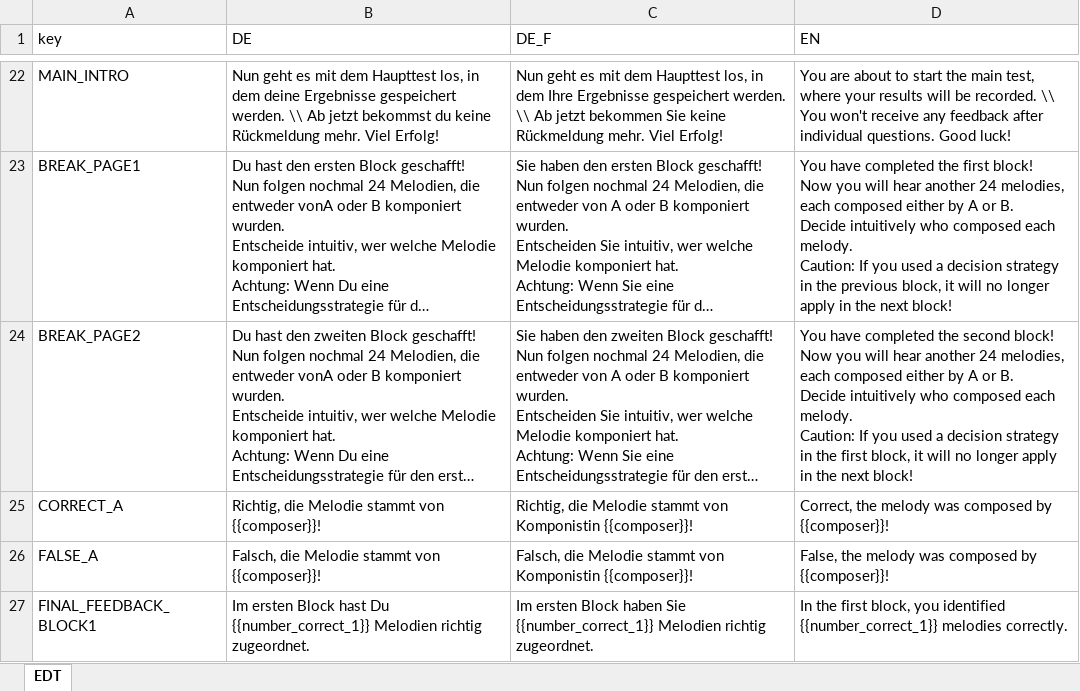
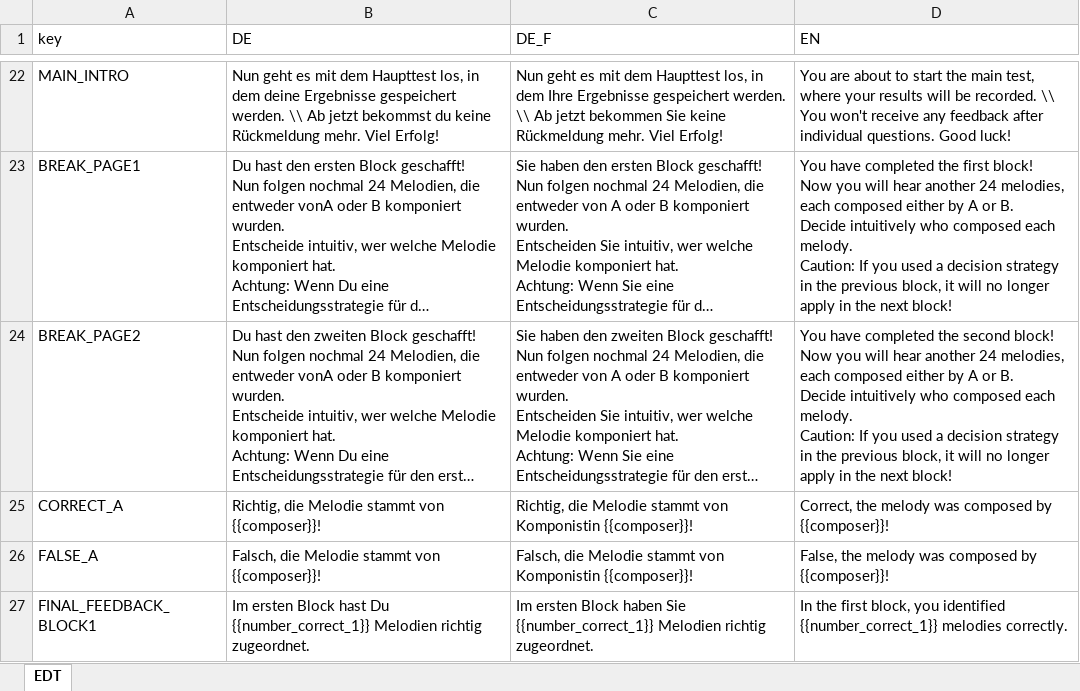
Before and after one commit to antonskrywer/SLT, an Excel workbook: data_raw/SLT_dict.xlsx, sheet EDT, drawn as a sheet; only a part is shown, gaps mark what is left out; long unchanged cells end in …; values as stored, in another font and other column widths than the file's, no borders; charts and pictures not drawn; the diff names each change by its address in the sheet, - before the commit and + after, or states it on an @@ line.

Commit message:
modified dict

```diff
--- a/data_raw/SLT_dict.xlsx (sheet EDT)
+++ b/data_raw/SLT_dict.xlsx (sheet EDT)
-D24 (EN): …in the first block, it…
+D24 (EN): …in the previous block, it…
```
Also changed, not shown: charts or pictures, 1 other file.
